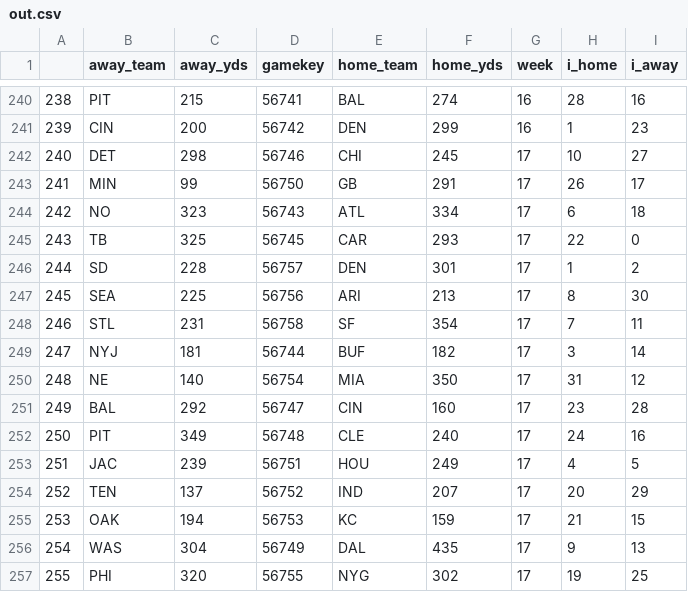
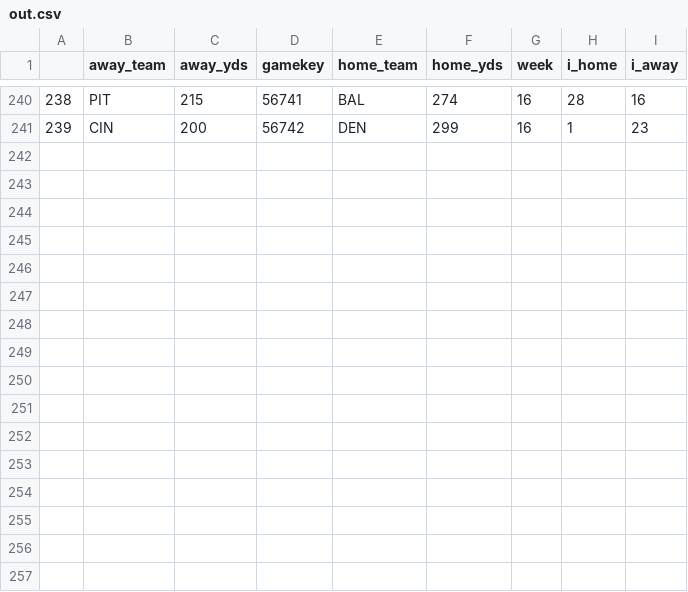
Before and after one commit to edgargalvan/ff, a CSV file: model/out.csv, drawn as a sheet; only a part is shown, gaps mark what is left out; the diff names each change by its address in the sheet, - before the commit and + after, or states it on an @@ line.

```diff
--- a/model/out.csv
+++ b/model/out.csv
-row 242: 240 | DET | 298 | 56746 | CHI | 245 | 17 | 10 | 27
-row 243: 241 | MIN | 99 | 56750 | GB | 291 | 17 | 26 | 17
-row 244: 242 | NO | 323 | 56743 | ATL | 334 | 17 | 6 | 18
-row 245: 243 | TB | 325 | 56745 | CAR | 293 | 17 | 22 | 0
-row 246: 244 | SD | 228 | 56757 | DEN | 301 | 17 | 1 | 2
-row 247: 245 | SEA | 225 | 56756 | ARI | 213 | 17 | 8 | 30
-row 248: 246 | STL | 231 | 56758 | SF | 354 | 17 | 7 | 11
-row 249: 247 | NYJ | 181 | 56744 | BUF | 182 | 17 | 3 | 14
-row 250: 248 | NE | 140 | 56754 | MIA | 350 | 17 | 31 | 12
-row 251: 249 | BAL | 292 | 56747 | CIN | 160 | 17 | 23 | 28
-row 252: 250 | PIT | 349 | 56748 | CLE | 240 | 17 | 24 | 16
-row 253: 251 | JAC | 239 | 56751 | HOU | 249 | 17 | 4 | 5
-row 254: 252 | TEN | 137 | 56752 | IND | 207 | 17 | 20 | 29
-row 255: 253 | OAK | 194 | 56753 | KC | 159 | 17 | 21 | 15
-row 256: 254 | WAS | 304 | 56749 | DAL | 435 | 17 | 9 | 13
-row 257: 255 | PHI | 320 | 56755 | NYG | 302 | 17 | 19 | 25
```
Also changed, not shown: 3 other files.
